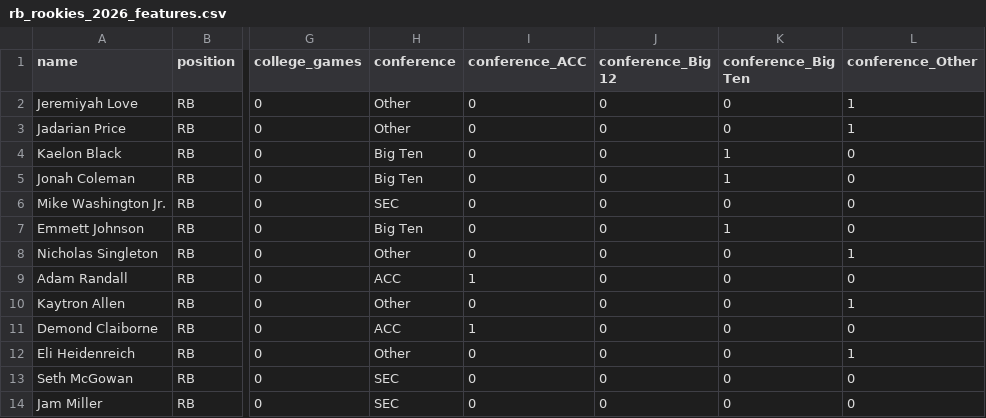
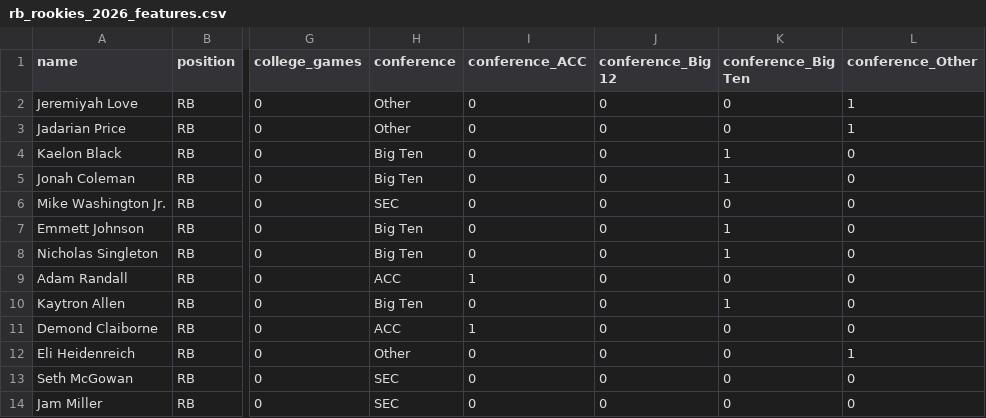
Before and after one commit to happylemon1/FF_Model, a CSV file: data/final/rb_rookies_2026_features.csv, drawn as a sheet; only a part is shown, gaps mark what is left out; the diff names each change by its address in the sheet, - before the commit and + after, or states it on an @@ line.

```diff
--- a/data/final/rb_rookies_2026_features.csv
+++ b/data/final/rb_rookies_2026_features.csv
-H8 (conference): Other
+H8 (conference): Big Ten
-K8 (conference_Big Ten): 0
+K8 (conference_Big Ten): 1
-L8 (conference_Other): 1
+L8 (conference_Other): 0
-H10 (conference): Other
+H10 (conference): Big Ten
-K10 (conference_Big Ten): 0
+K10 (conference_Big Ten): 1
-L10 (conference_Other): 1
+L10 (conference_Other): 0
```
Also changed, not shown: data/final/rb_rookie_predictions_2026.csv, data/final/rookie_predictions_2026_combined.csv, 27 other files.
